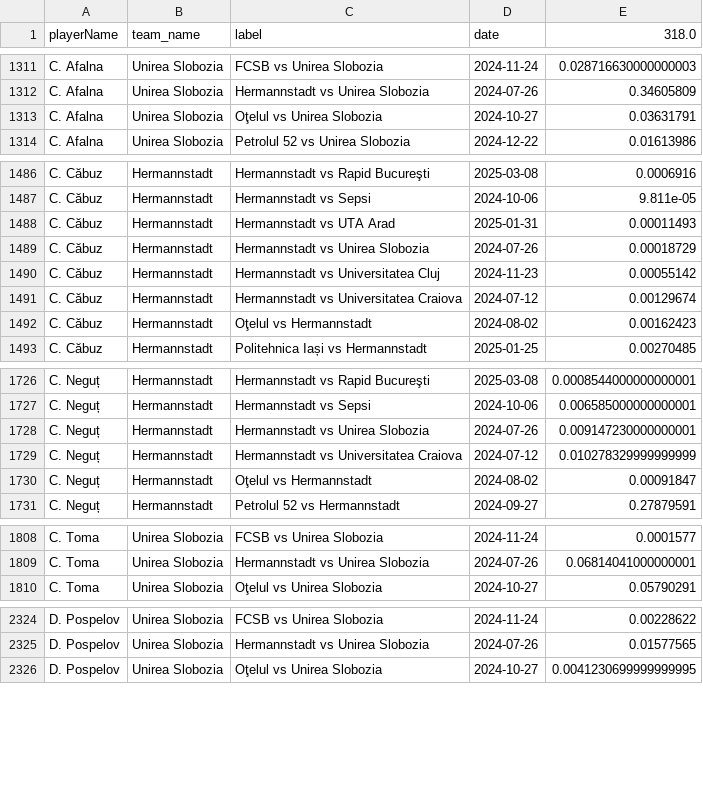
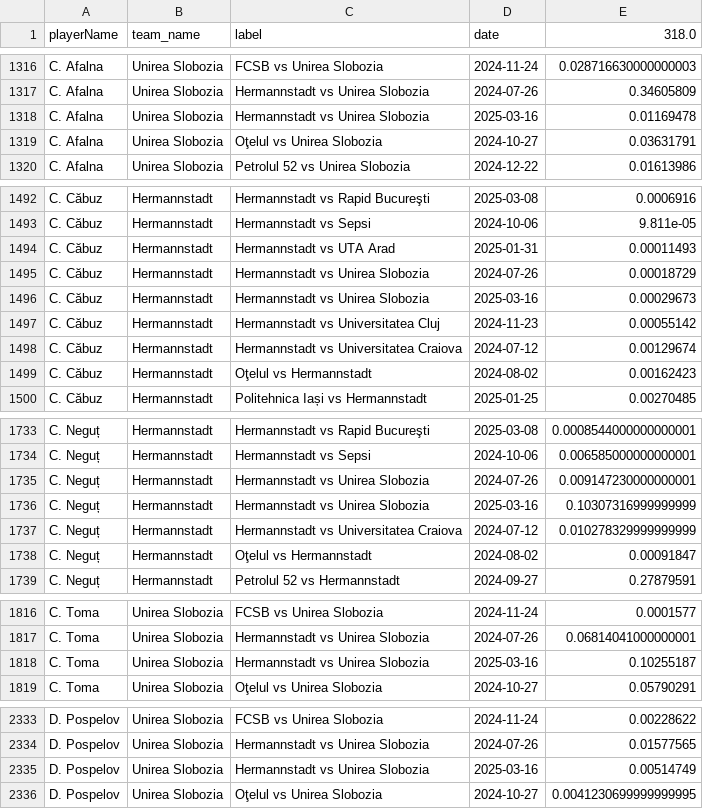
Before and after one commit to AC-Horsens/AC-Horsens-scouting, a CSV file: ROU_Liga_I_2024_2025/xA_all ROU_Liga_I_2024_2025.csv, drawn as a sheet; only a part is shown, gaps mark what is left out; the diff covers the shown part only; the diff names each change by its address in the sheet, - before the commit and + after, or states it on an @@ line.

```diff
--- a/ROU_Liga_I_2024_2025/xA_all ROU_Liga_I_2024_2025.csv
+++ b/ROU_Liga_I_2024_2025/xA_all ROU_Liga_I_2024_2025.csv
+row 1318: C. Afalna | Unirea Slobozia | Hermannstadt vs Unirea Slobozia | 2025-03-16 | 0.01169478
+row 1496: C. Căbuz | Hermannstadt | Hermannstadt vs Unirea Slobozia | 2025-03-16 | 0.00029673
+row 1736: C. Neguț | Hermannstadt | Hermannstadt vs Unirea Slobozia | 2025-03-16 | 0.10307316999999999
+row 1818: C. Toma | Unirea Slobozia | Hermannstadt vs Unirea Slobozia | 2025-03-16 | 0.10255187
+row 2335: D. Pospelov | Unirea Slobozia | Hermannstadt vs Unirea Slobozia | 2025-03-16 | 0.00514749
```
Also changed, not shown: 29 added rows elsewhere in this file, NLD_Eerste_Divisie_2024_2025/pv_all NLD_Eerste_Divisie_2024_2025.csv, NLD_Eredivisie_2024_2025/pv_all NLD_Eredivisie_2024_2025.csv, 44 other files.
